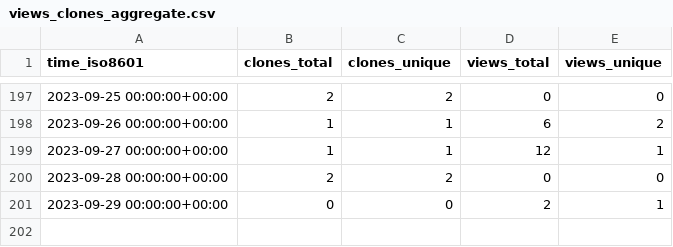
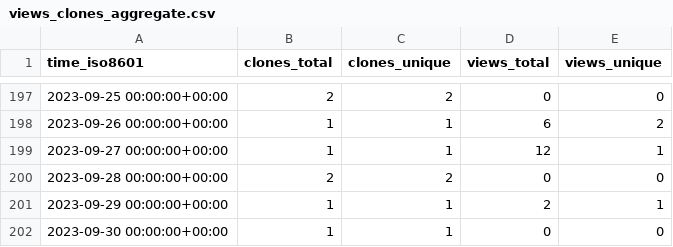
Before and after one commit to abhinav12k/Drunkyard, a CSV file: abhinav12k/Drunkyard/ghrs-data/views_clones_aggregate.csv, drawn as a sheet; only a part is shown, gaps mark what is left out.

```diff
--- a/abhinav12k/Drunkyard/ghrs-data/views_clones_aggregate.csv
+++ b/abhinav12k/Drunkyard/ghrs-data/views_clones_aggregate.csv
@@ -200,2 +200,3 @@ time_iso8601,clones_total,clones_unique,views_total,views_unique
 2023-09-28 00:00:00+00:00,2,2,0,0
-2023-09-29 00:00:00+00:00,0,0,2,1
+2023-09-29 00:00:00+00:00,1,1,2,1
+2023-09-30 00:00:00+00:00,1,1,0,0
```
Also changed, not shown: 1 other file.
